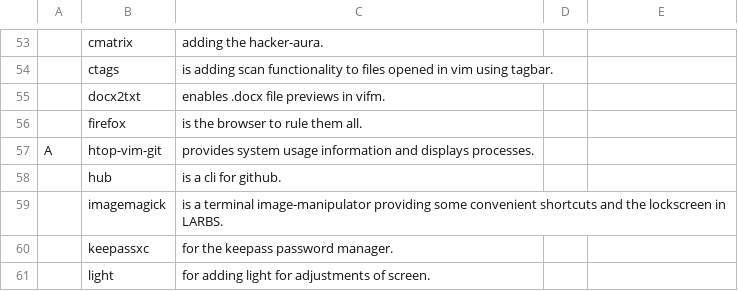
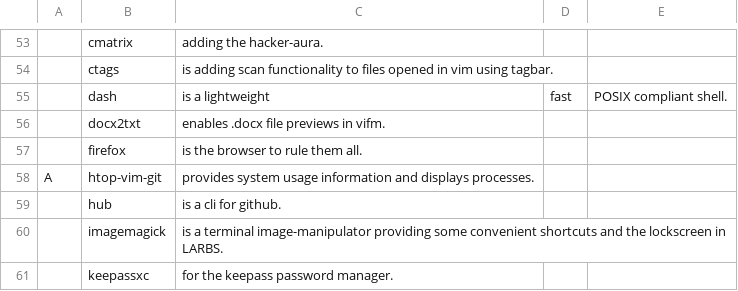
Before and after one commit to tiyn/larbs, a CSV file: resources/progs.csv (was progs.csv), drawn as a sheet; only a part is shown, gaps mark what is left out; the shorter side is filled out with more unchanged rows; the diff names each change by its address in the sheet, - before the commit and + after, or states it on an @@ line.

Commit message:
dash is now /bin/sh

```diff
--- a/progs.csv
+++ b/resources/progs.csv
+row 55:  | dash | is a lightweight | fast | POSIX compliant shell.
```
Also changed, not shown: 2 other files.
